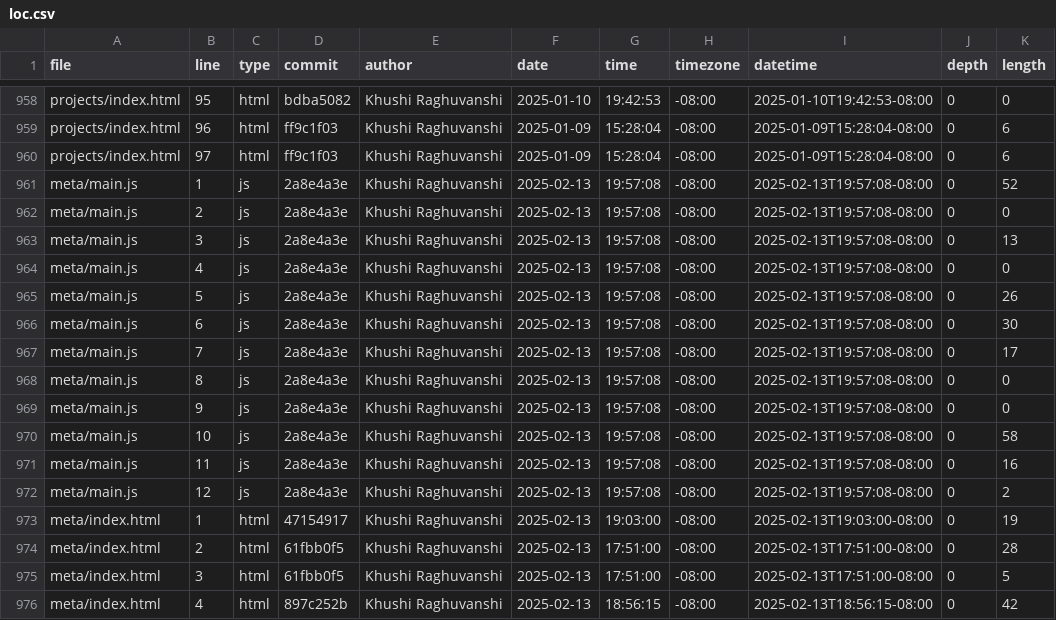
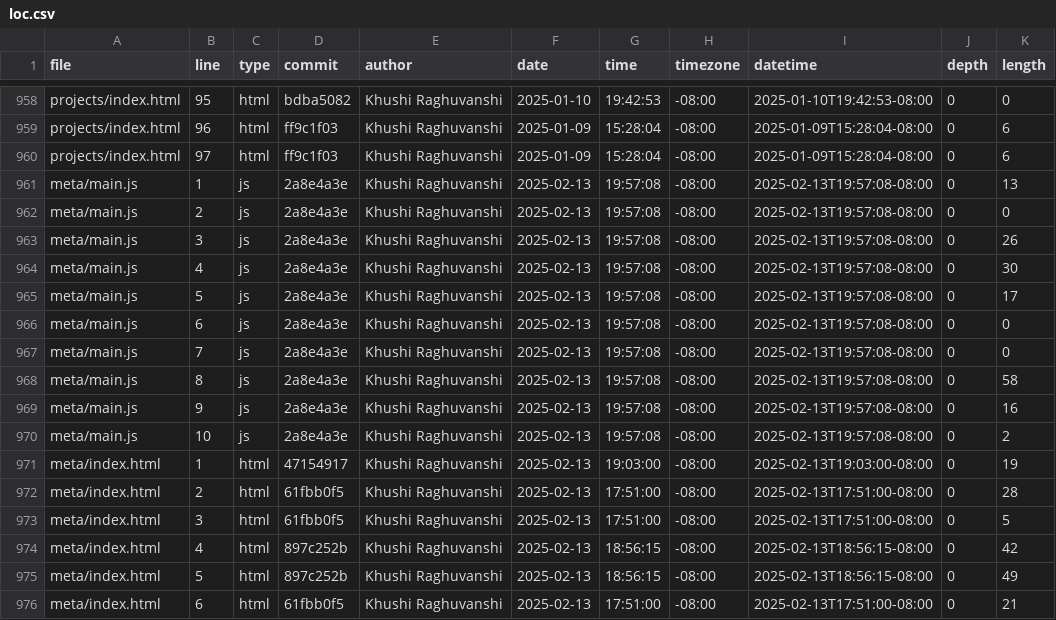
Before and after one commit to khraghuvanshi/portfolio_106, a CSV file: meta/loc.csv, drawn as a sheet; only a part is shown, gaps mark what is left out; the shorter side is filled out with more unchanged rows; the diff covers the shown part only.

```diff
--- a/meta/loc.csv
+++ b/meta/loc.csv
@@ -960,14 +960,12 @@ projects/index.html,96,html,ff9c1f03,Khushi Raghuvanshi,2025-01-09,15:28:04,-08:
 projects/index.html,97,html,ff9c1f03,Khushi Raghuvanshi,2025-01-09,15:28:04,-08:00,2025-01-09T15:28:04-08:00,0,6
-meta/main.js,1,js,2a8e4a3e,Khushi Raghuvanshi,2025-02-13,19:57:08,-08:00,2025-02-13T19:57:08-08:00,0,52
+meta/main.js,1,js,2a8e4a3e,Khushi Raghuvanshi,2025-02-13,19:57:08,-08:00,2025-02-13T19:57:08-08:00,0,13
 meta/main.js,2,js,2a8e4a3e,Khushi Raghuvanshi,2025-02-13,19:57:08,-08:00,2025-02-13T19:57:08-08:00,0,0
-meta/main.js,3,js,2a8e4a3e,Khushi Raghuvanshi,2025-02-13,19:57:08,-08:00,2025-02-13T19:57:08-08:00,0,13
-meta/main.js,4,js,2a8e4a3e,Khushi Raghuvanshi,2025-02-13,19:57:08,-08:00,2025-02-13T19:57:08-08:00,0,0
-meta/main.js,5,js,2a8e4a3e,Khushi Raghuvanshi,2025-02-13,19:57:08,-08:00,2025-02-13T19:57:08-08:00,0,26
-meta/main.js,6,js,2a8e4a3e,Khushi Raghuvanshi,2025-02-13,19:57:08,-08:00,2025-02-13T19:57:08-08:00,0,30
-meta/main.js,7,js,2a8e4a3e,Khushi Raghuvanshi,2025-02-13,19:57:08,-08:00,2025-02-13T19:57:08-08:00,0,17
-meta/main.js,8,js,2a8e4a3e,Khushi Raghuvanshi,2025-02-13,19:57:08,-08:00,2025-02-13T19:57:08-08:00,0,0
-meta/main.js,9,js,2a8e4a3e,Khushi Raghuvanshi,2025-02-13,19:57:08,-08:00,2025-02-13T19:57:08-08:00,0,0
-meta/main.js,10,js,2a8e4a3e,Khushi Raghuvanshi,2025-02-13,19:57:08,-08:00,2025-02-13T19:57:08-08:00,0,58
-meta/main.js,11,js,2a8e4a3e,Khushi Raghuvanshi,2025-02-13,19:57:08,-08:00,2025-02-13T19:57:08-08:00,0,16
-meta/main.js,12,js,2a8e4a3e,Khushi Raghuvanshi,2025-02-13,19:57:08,-08:00,2025-02-13T19:57:08-08:00,0,2
+meta/main.js,3,js,2a8e4a3e,Khushi Raghuvanshi,2025-02-13,19:57:08,-08:00,2025-02-13T19:57:08-08:00,0,26
+meta/main.js,4,js,2a8e4a3e,Khushi Raghuvanshi,2025-02-13,19:57:08,-08:00,2025-02-13T19:57:08-08:00,0,30
+meta/main.js,5,js,2a8e4a3e,Khushi Raghuvanshi,2025-02-13,19:57:08,-08:00,2025-02-13T19:57:08-08:00,0,17
+meta/main.js,6,js,2a8e4a3e,Khushi Raghuvanshi,2025-02-13,19:57:08,-08:00,2025-02-13T19:57:08-08:00,0,0
+meta/main.js,7,js,2a8e4a3e,Khushi Raghuvanshi,2025-02-13,19:57:08,-08:00,2025-02-13T19:57:08-08:00,0,0
+meta/main.js,8,js,2a8e4a3e,Khushi Raghuvanshi,2025-02-13,19:57:08,-08:00,2025-02-13T19:57:08-08:00,0,58
+meta/main.js,9,js,2a8e4a3e,Khushi Raghuvanshi,2025-02-13,19:57:08,-08:00,2025-02-13T19:57:08-08:00,0,16
+meta/main.js,10,js,2a8e4a3e,Khushi Raghuvanshi,2025-02-13,19:57:08,-08:00,2025-02-13T19:57:08-08:00,0,2
 meta/index.html,1,html,47154917,Khushi Raghuvanshi,2025-02-13,19:03:00,-08:00,2025-02-13T19:03:00-08:00,0,19
```
Also changed, not shown: 1 added row and 21 edited cells elsewhere in this file.
